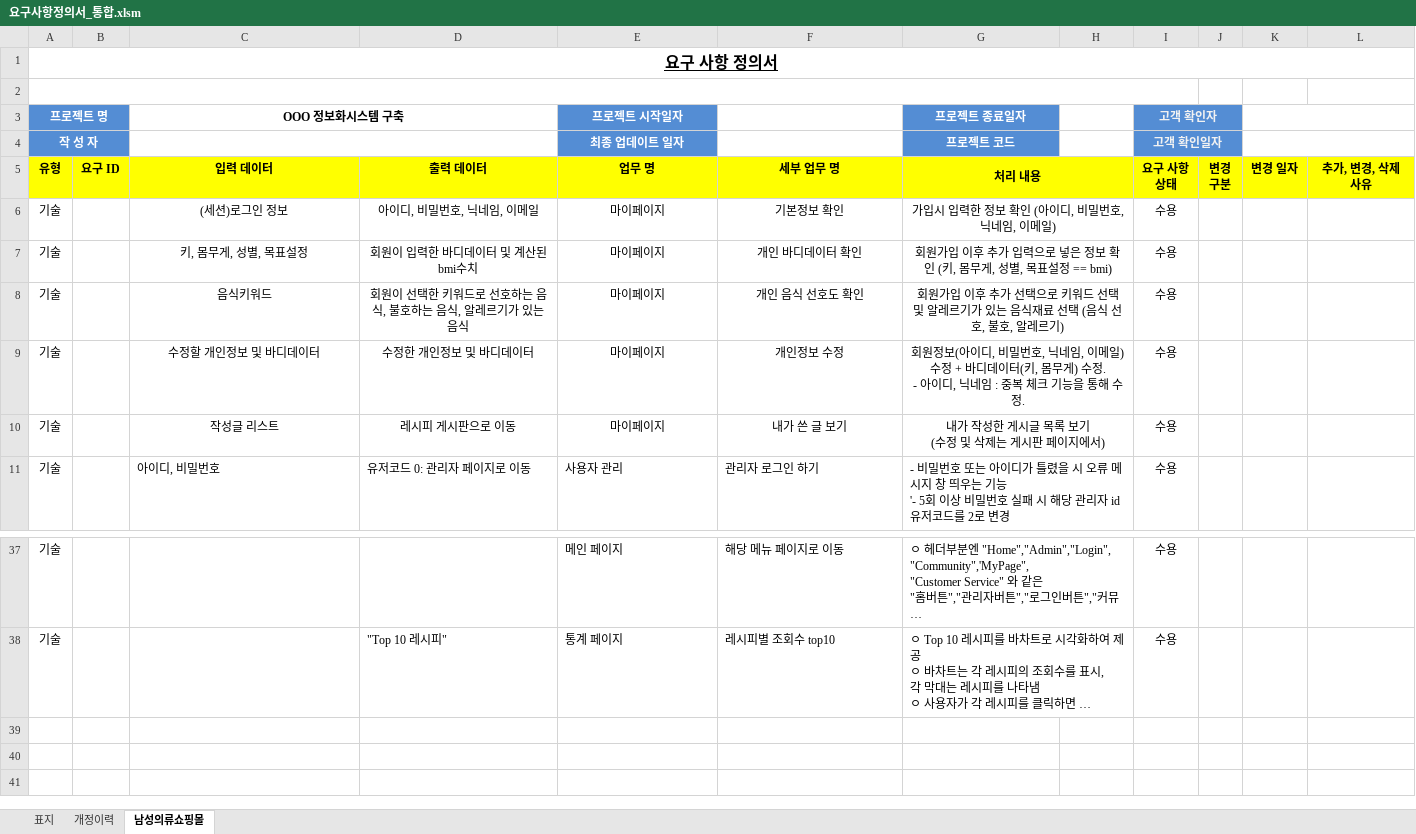
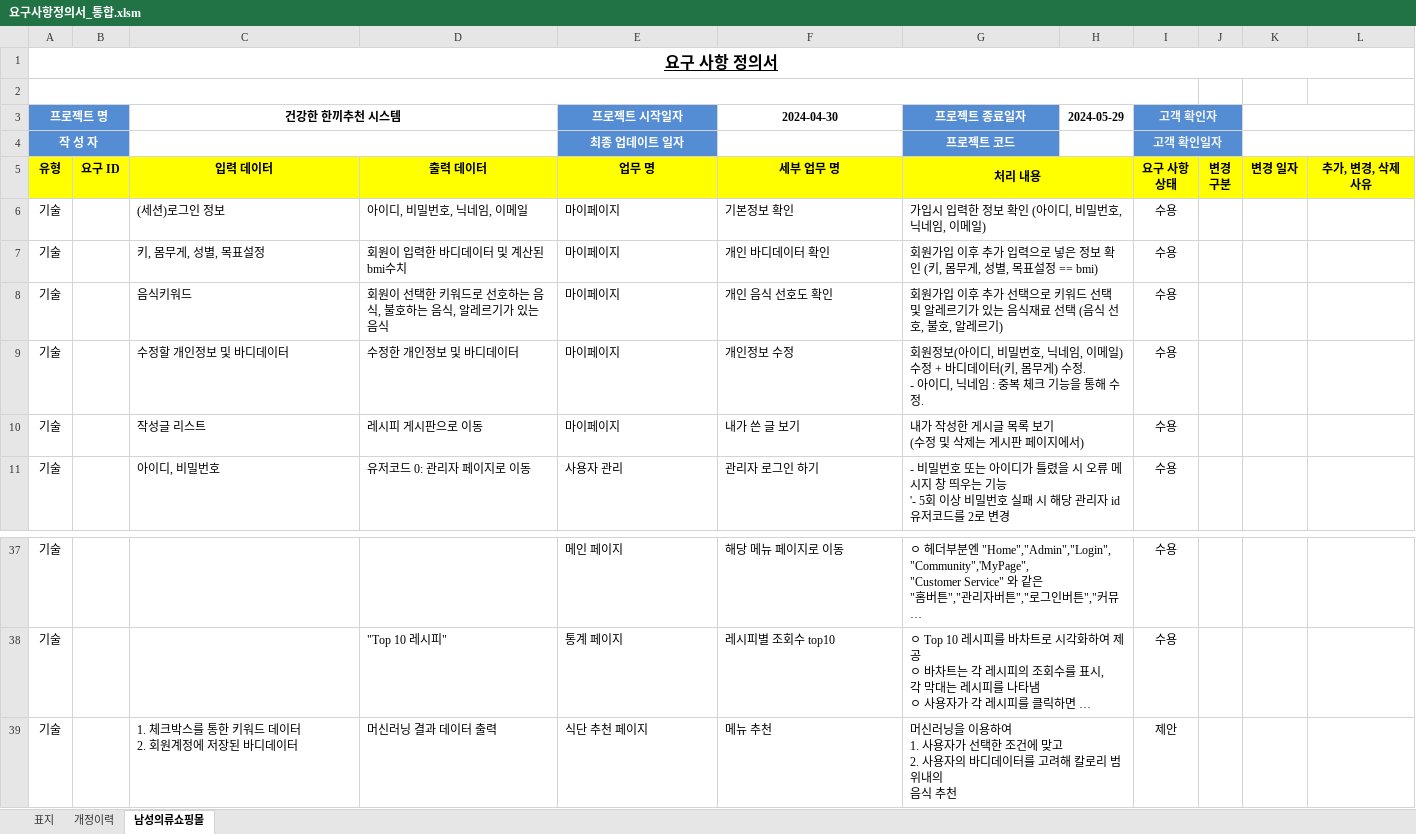
Before and after one commit to jeonseona/Food, an Excel workbook: 요구사항정의서_통합.xlsm, sheet 남성의류쇼핑몰, drawn as a sheet; only a part is shown, gaps mark what is left out; long unchanged cells end in …; values as stored, in another font and other column widths than the file's, no borders; ↵ is a line break in a cell; the diff names each change by its address in the sheet, - before the commit and + after, or states it on an @@ line.

Commit message:
요구사항정의서 update
update

```diff
--- a/요구사항정의서_통합.xlsm (sheet 남성의류쇼핑몰)
+++ b/요구사항정의서_통합.xlsm (sheet 남성의류쇼핑몰)
-C3: OOO 정보화시스템 구축
+C3: 건강한 한끼추천 시스템
-F3: (empty)
+F3: 2024-04-30
-H3: (empty)
+H3: 2024-05-29
-C6:G10 alignment: center
+C6:G10 alignment: left
+row 39: 기술 |  | 1. 체크박스를 통한 키워드 데이터 ↵ 2. 회원계정에 저장된 바디데이터 | 머신러닝 결과 데이터 출력 | 식단 추천 페이지 | 메뉴 추천 | 머신러닝을 이용하여 ↵ 1. 사용자가 선택한 조건에 맞고 ↵ 2. 사용자의 바디데이터를 고려해 칼로리 범위내의 ↵ 음식 추천 |  | 제안
```
Also changed, not shown: sheet 개정이력, sheet 표지.
